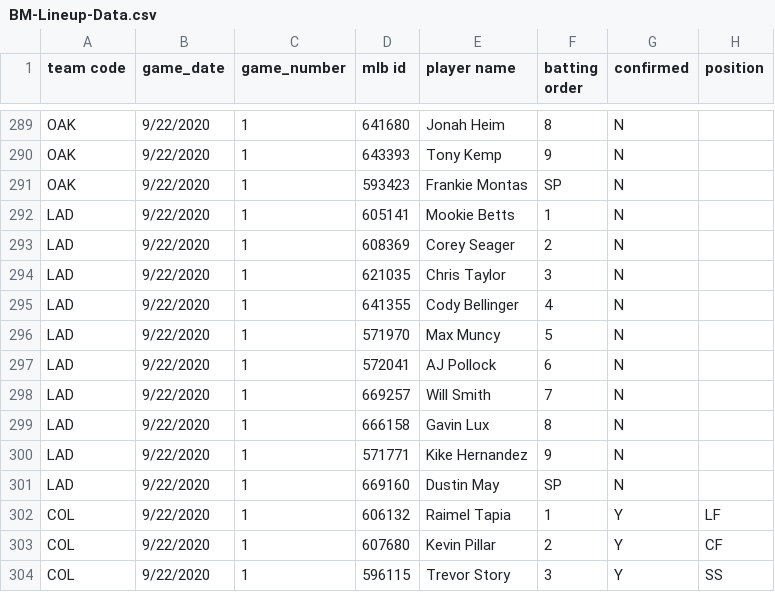
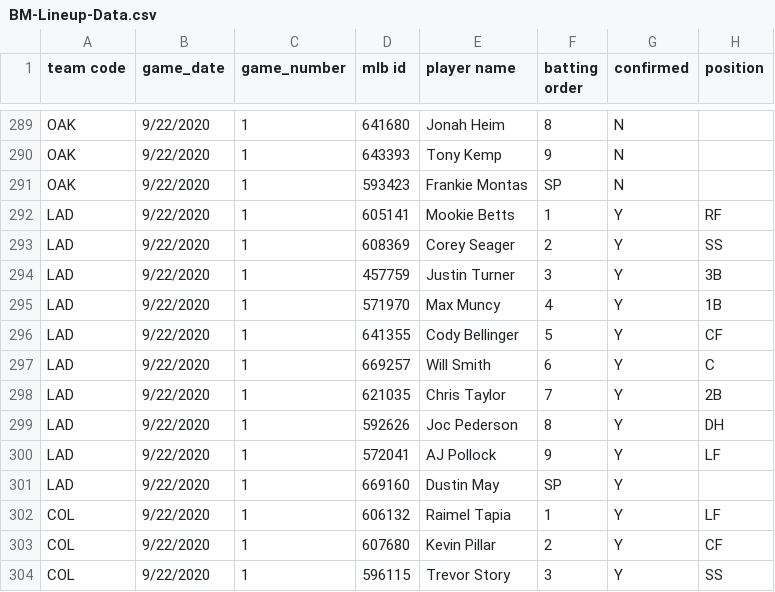
Before and after one commit to justinmof/MLBSheets-CSV-Files, a CSV file: BM-Lineup-Data.csv, drawn as a sheet; only a part is shown, gaps mark what is left out; the diff covers the shown part only.

```diff
--- a/BM-Lineup-Data.csv
+++ b/BM-Lineup-Data.csv
@@ -291,12 +291,12 @@ OAK,9/22/2020,1,643393,Tony Kemp,9,N,
 OAK,9/22/2020,1,593423,Frankie Montas,SP,N,
-LAD,9/22/2020,1,605141,Mookie Betts,1,N,
-LAD,9/22/2020,1,608369,Corey Seager,2,N,
-LAD,9/22/2020,1,621035,Chris Taylor,3,N,
-LAD,9/22/2020,1,641355,Cody Bellinger,4,N,
-LAD,9/22/2020,1,571970,Max Muncy,5,N,
-LAD,9/22/2020,1,572041,AJ Pollock,6,N,
-LAD,9/22/2020,1,669257,Will Smith,7,N,
-LAD,9/22/2020,1,666158,Gavin Lux,8,N,
-LAD,9/22/2020,1,571771,Kike Hernandez,9,N,
-LAD,9/22/2020,1,669160,Dustin May,SP,N,
+LAD,9/22/2020,1,605141,Mookie Betts,1,Y,RF
+LAD,9/22/2020,1,608369,Corey Seager,2,Y,SS
+LAD,9/22/2020,1,457759,Justin Turner,3,Y,3B
+LAD,9/22/2020,1,571970,Max Muncy,4,Y,1B
+LAD,9/22/2020,1,641355,Cody Bellinger,5,Y,CF
+LAD,9/22/2020,1,669257,Will Smith,6,Y,C
+LAD,9/22/2020,1,621035,Chris Taylor,7,Y,2B
+LAD,9/22/2020,1,592626,Joc Pederson,8,Y,DH
+LAD,9/22/2020,1,572041,AJ Pollock,9,Y,LF
+LAD,9/22/2020,1,669160,Dustin May,SP,Y,
 COL,9/22/2020,1,606132,Raimel Tapia,1,Y,LF
```
Also changed, not shown: 1 added row, 1 removed row and 117 edited cells elsewhere in this file, BM-Lineup-Data1.csv.
